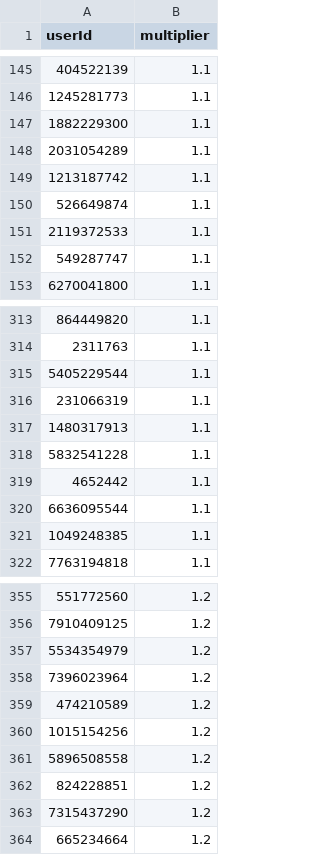
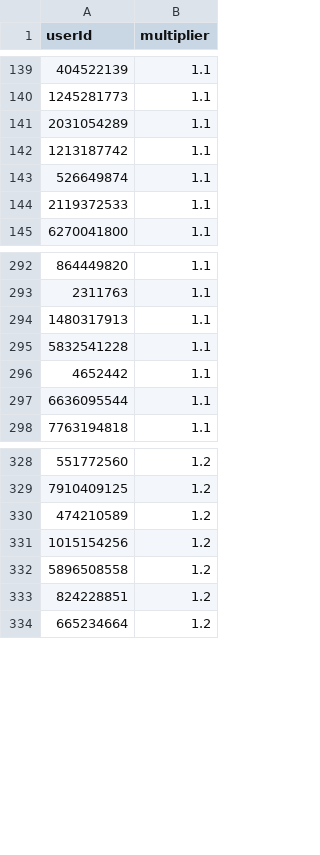
Before and after one commit to a-bormotov/tg_pixel, a CSV file: nft_data.csv, drawn as a sheet; only a part is shown, gaps mark what is left out; the diff covers the shown part only.

```diff
--- a/nft_data.csv
+++ b/nft_data.csv
@@ -146,3 +140,2 @@ userId,multiplier
 1245281773,1.1
-1882229300,1.1
 2031054289,1.1
@@ -151,3 +144,2 @@ userId,multiplier
 2119372533,1.1
-549287747,1.1
 6270041800,1.1
@@ -314,4 +293,2 @@ userId,multiplier
 2311763,1.1
-5405229544,1.1
-231066319,1.1
 1480317913,1.1
@@ -320,3 +297,2 @@ userId,multiplier
 6636095544,1.1
-1049248385,1.1
 7763194818,1.1
@@ -356,4 +329,2 @@ userId,multiplier
 7910409125,1.2
-5534354979,1.2
-7396023964,1.2
 474210589,1.2
@@ -362,3 +333,2 @@ userId,multiplier
 824228851,1.2
-7315437290,1.2
 665234664,1.2
```
Also changed, not shown: 7 added rows, 38 removed rows, 1 moved row and 2 edited cells elsewhere in this file.
